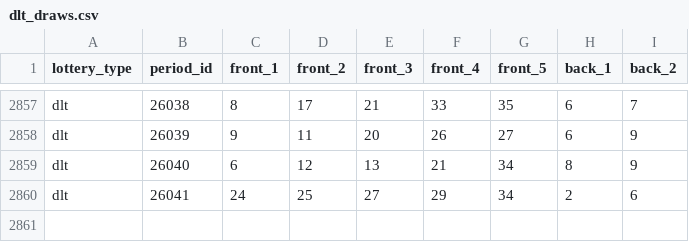
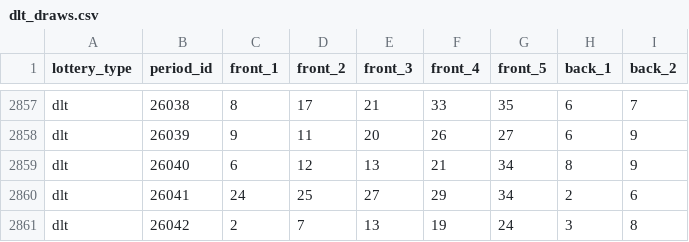
Before and after one commit to hegingas/lottory, a CSV file: data/processed/dlt_draws.csv, drawn as a sheet; only a part is shown, gaps mark what is left out.

```diff
--- a/data/processed/dlt_draws.csv
+++ b/data/processed/dlt_draws.csv
@@ -2860 +2860,2 @@ dlt,26040,6,12,13,21,34,8,9
 dlt,26041,24,25,27,29,34,2,6
+dlt,26042,2,7,13,19,24,3,8
```
Also changed, not shown: data/processed/kl8_draws.csv, data/processed/ssq_draws.csv, 11 other files.
